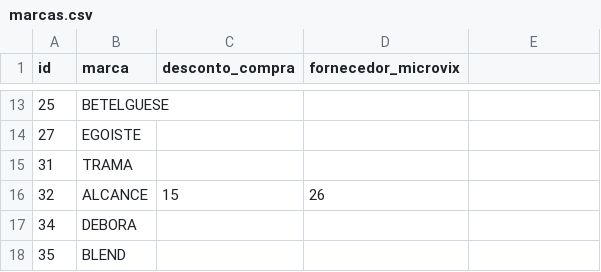
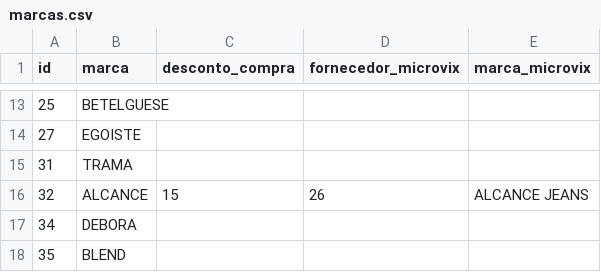
Before and after one commit to fernandommin-code/manualmangabe, a CSV file: tabelas/marcas.csv, drawn as a sheet; only a part is shown, gaps mark what is left out; the diff names each change by its address in the sheet, - before the commit and + after, or states it on an @@ line.

```diff
--- a/tabelas/marcas.csv
+++ b/tabelas/marcas.csv
-E1: (empty)
+E1: marca_microvix
-E16 (marca_microvix): (empty)
+E16 (marca_microvix): ALCANCE JEANS
```
Also changed, not shown: 3 other files.
